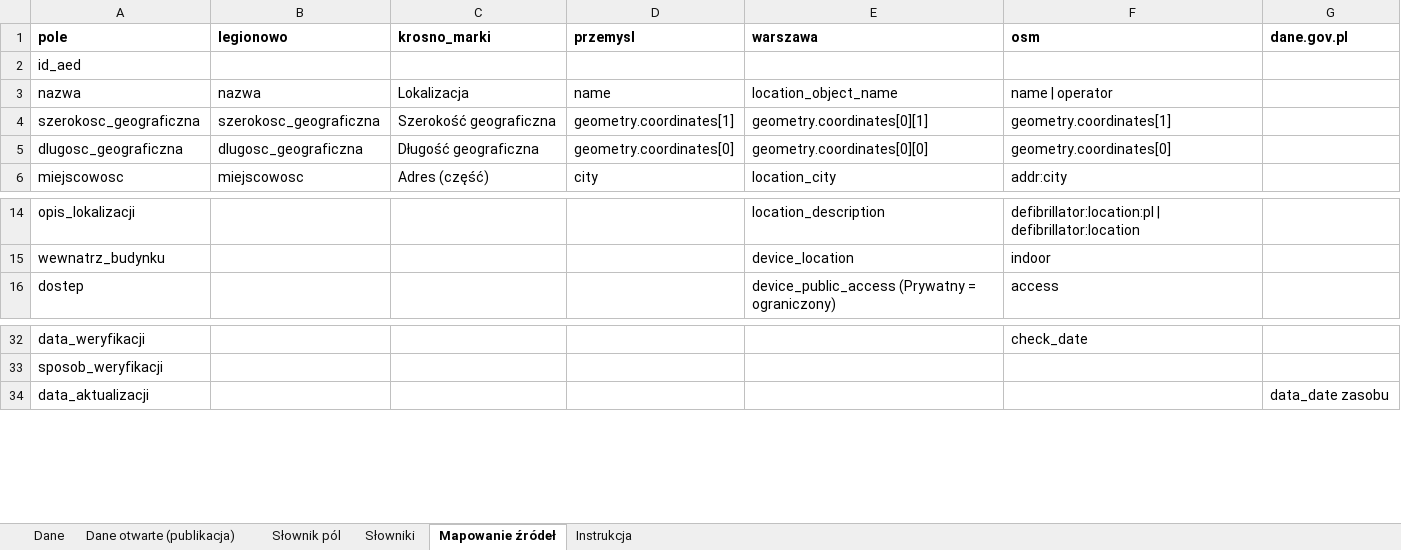
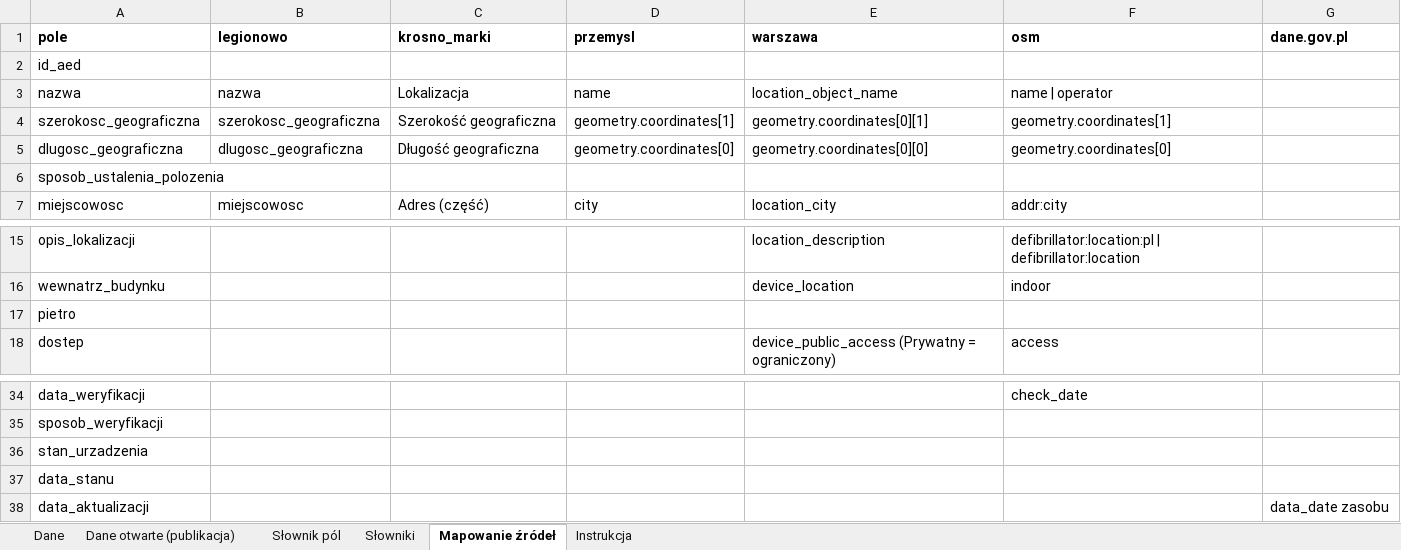
Before and after one commit to fidok15/AED, an Excel workbook: wzorzec/wzorzec-aed.xlsx, sheet Mapowanie źródeł, drawn as a sheet; only a part is shown, gaps mark what is left out; values as stored, in another font and other column widths than the file's, no borders; the diff names each change by its address in the sheet, - before the commit and + after, or states it on an @@ line.

Commit message:
feat: data standard 0.3.0 - device condition separate from data status, floor, position method, month-precision dates
- stan_urzadzenia and data_stanu: a manager's problem report marks the device temporarily unavailable
  without demoting verified data; 'available now' and nearest lists skip unavailable devices
- pietro and sposob_ustalenia_polozenia (set by the system: phone measurement, map pick, address geocoding, import)
- expiry and production dates accept RRRR-MM; one valid_until() rule for validator, reminders and API
- public fields declared in the schema; published completeness counts public fields only
- status value 'aktywny' renamed to 'zweryfikowany', accepted on input as a schema alias; database migrated at start
- warnings: 6-digit TERC, unreadable opening hours on a verified record, custodian name that looks like a person
- additive: every 0.2.0 file stays valid (tests/test_schemat_030.py)

```diff
--- a/wzorzec/wzorzec-aed.xlsx (sheet Mapowanie źródeł)
+++ b/wzorzec/wzorzec-aed.xlsx (sheet Mapowanie źródeł)
+row 6: sposob_ustalenia_polozenia
+row 17: pietro
+row 36: stan_urzadzenia
+row 37: data_stanu
```
Also changed, not shown: sheet Słownik pól, sheet Słowniki, sheet Dane otwarte (publikacja), sheet Dane, sheet Instrukcja, 32 other files.
